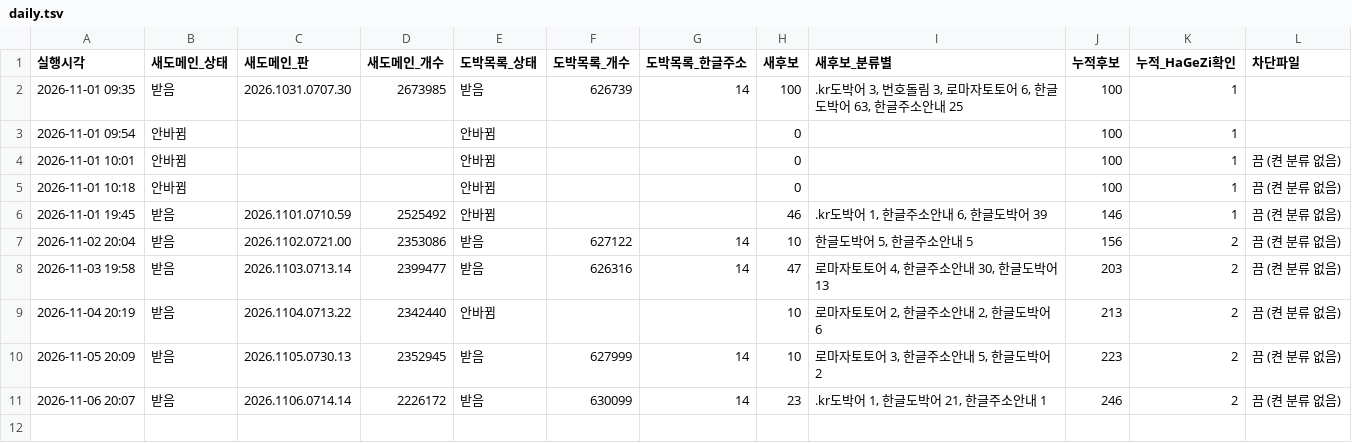
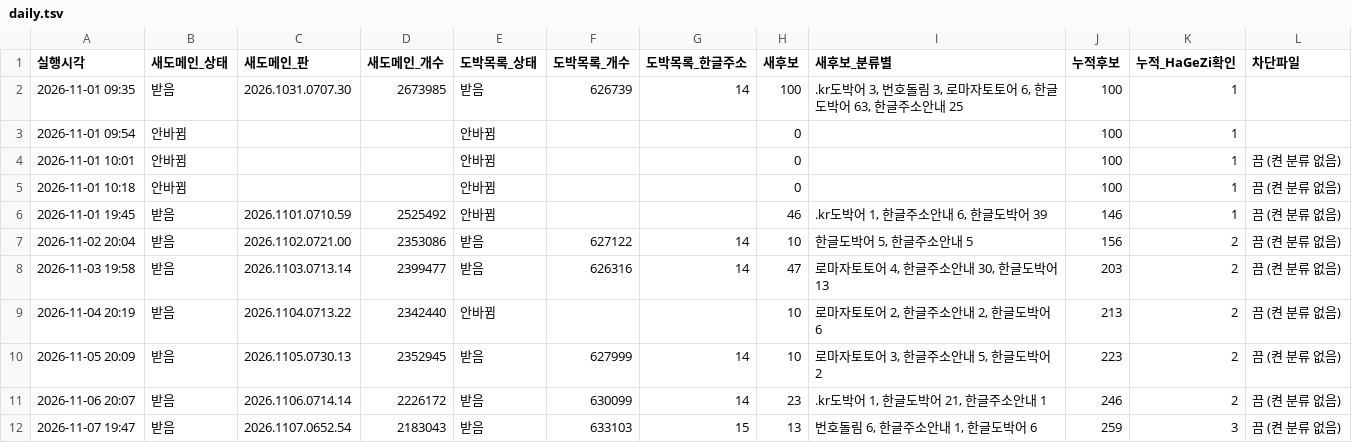
Before and after one commit to gOmgOmKing/family-shield, a TSV file: collector/daily.tsv, drawn as a sheet.

```diff
--- a/collector/daily.tsv
+++ b/collector/daily.tsv
@@ -11 +11,2 @@
 2026-11-06 20:07	받음	2026.1106.0714.14	2226172	받음	630099	14	23	.kr도박어 1, 한글도박어 21, 한글주소안내 1	246	2	끔 (켠 분류 없음)
+2026-11-07 19:47	받음	2026.1107.0652.54	2183043	받음	633103	15	13	번호돌림 6, 한글주소안내 1, 한글도박어 6	259	3	끔 (켠 분류 없음)
```
Also changed, not shown: collector/candidates.tsv, 3 other files.
